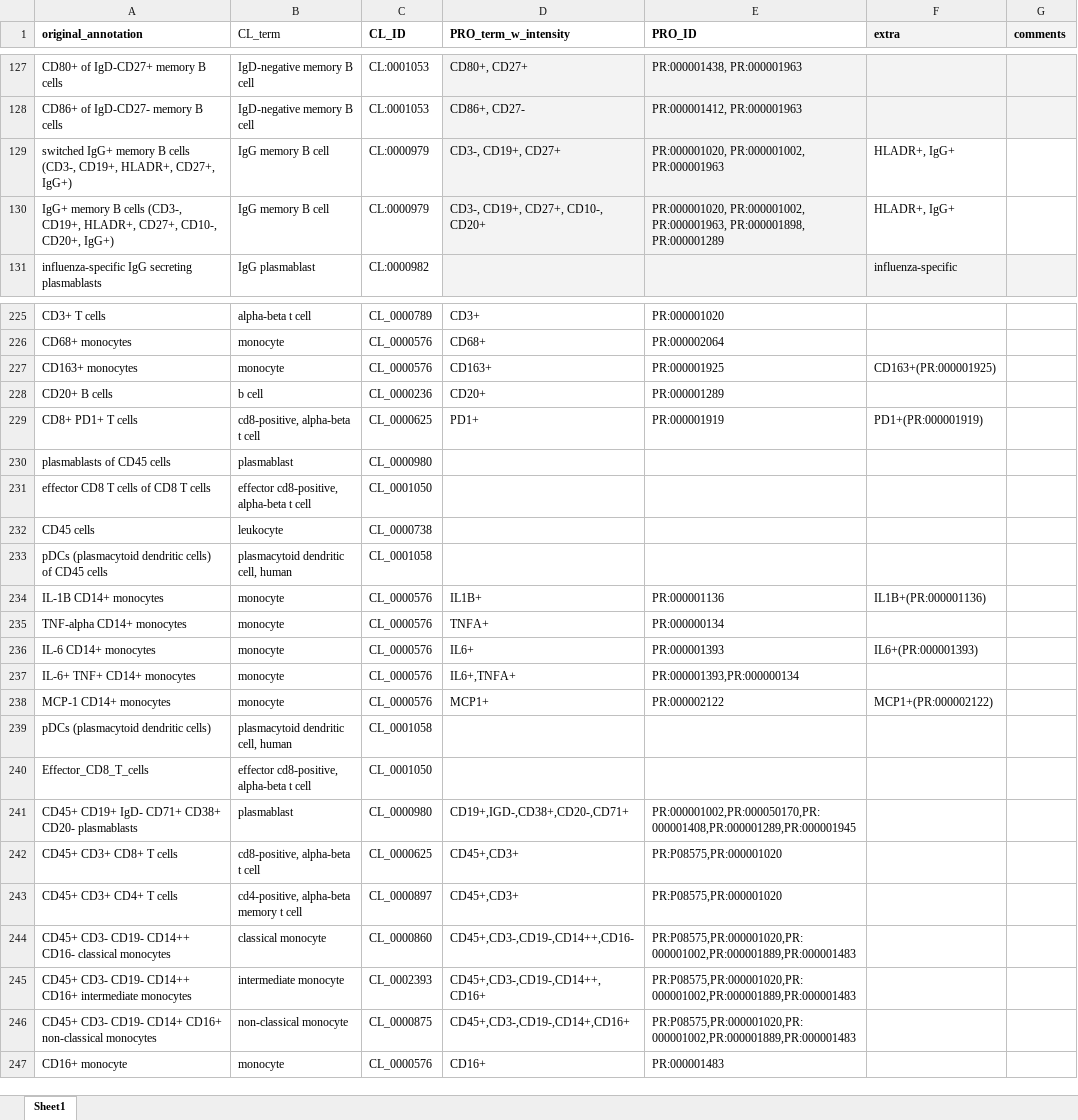
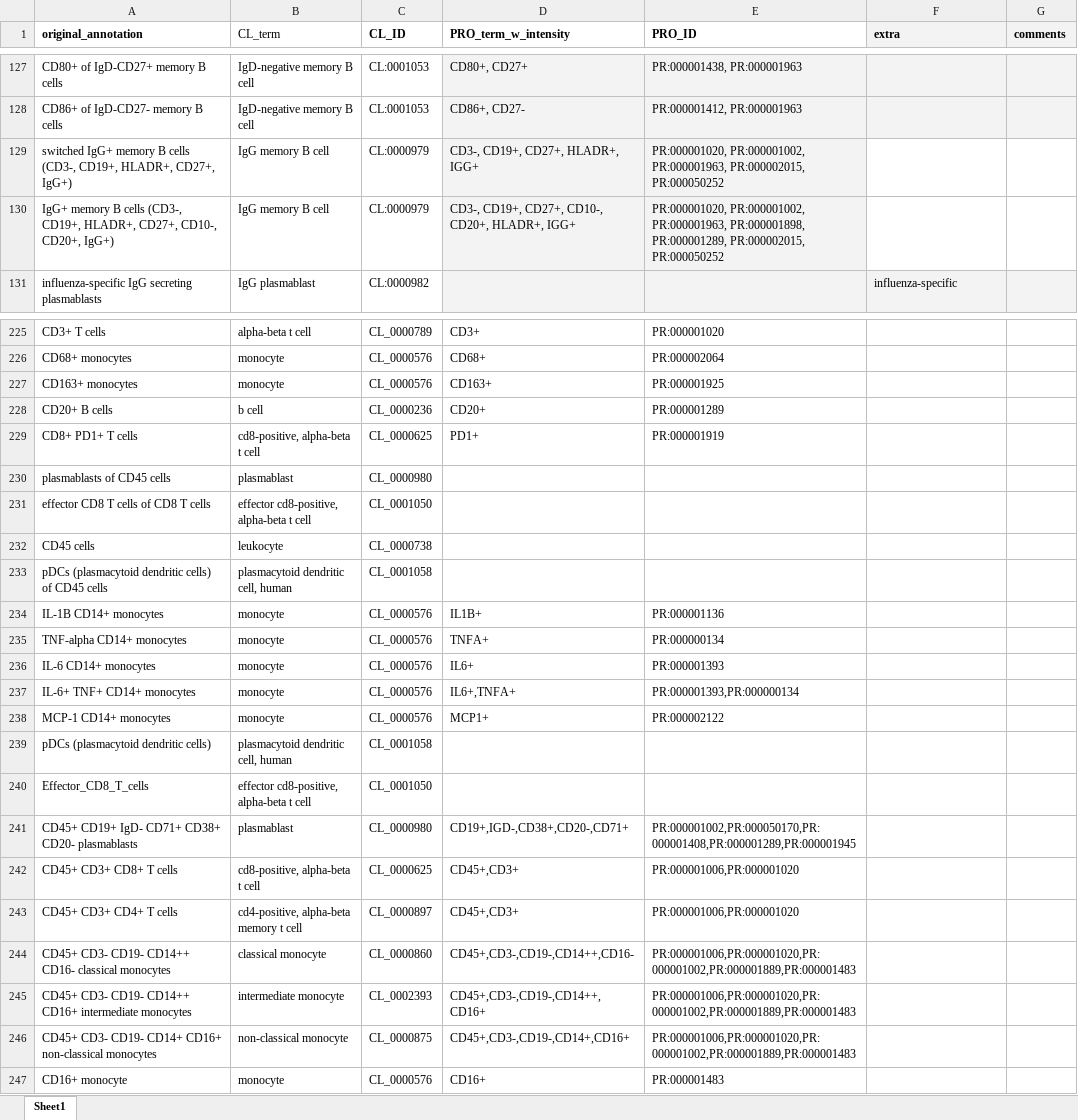
Before and after one commit to floratos-lab/hipc-dashboard-pipeline, an Excel workbook: data/reference_files/cell_type_frequency-response_components_mapping.xlsx, sheet Sheet1, drawn as a sheet; only a part is shown, gaps mark what is left out; values as stored, in another font and other column widths than the file's, no borders; the diff covers the shown part only; the diff names each change by its address in the sheet, - before the commit and + after, or states it on an @@ line.

```diff
--- a/data/reference_files/cell_type_frequency-response_components_mapping.xlsx (sheet Sheet1)
+++ b/data/reference_files/cell_type_frequency-response_components_mapping.xlsx (sheet Sheet1)
-D129 (PRO_term_w_intensity): CD3-, CD19+, CD27+
+D129 (PRO_term_w_intensity): CD3-, CD19+, CD27+, HLADR+, IGG+
-E129 (PRO_ID): PR:000001020, PR:000001002, PR:000001963
+E129 (PRO_ID): PR:000001020, PR:000001002, PR:000001963, PR:000002015, PR:000050252
-F129:F130 (extra): HLADR+, IgG+
+F129:F130 (extra): (empty)
-D130 (PRO_term_w_intensity): CD3-, CD19+, CD27+, CD10-, CD20+
+D130 (PRO_term_w_intensity): CD3-, CD19+, CD27+, CD10-, CD20+, HLADR+, IGG+
-E130 (PRO_ID): …PR:000001963, PR:000001898, PR:000001289
+E130 (PRO_ID): …PR:000001963, PR:000001898, PR:000001289, PR:000002015, PR:000050252
-F227 (extra): CD163+(PR:000001925)
+F227 (extra): (empty)
-F229 (extra): PD1+(PR:000001919)
+F229 (extra): (empty)
-F234 (extra): IL1B+(PR:000001136)
+F234 (extra): (empty)
-F236 (extra): IL6+(PR:000001393)
+F236 (extra): (empty)
-F238 (extra): MCP1+(PR:000002122)
+F238 (extra): (empty)
-E242:E243 (PRO_ID): PR:P08575,PR:000001020
+E242:E243 (PRO_ID): PR:000001006,PR:000001020
-E244:E246 (PRO_ID): PR:P08575,PR:000001020,PR:000001002,PR:000001889,PR:000001483
+E244:E246 (PRO_ID): PR:000001006,PR:000001020,PR:000001002,PR:000001889,PR:000001483
```
Also changed, not shown: 98 added rows, 92 edited cells and cell formats elsewhere in this sheet, 2 other files.
